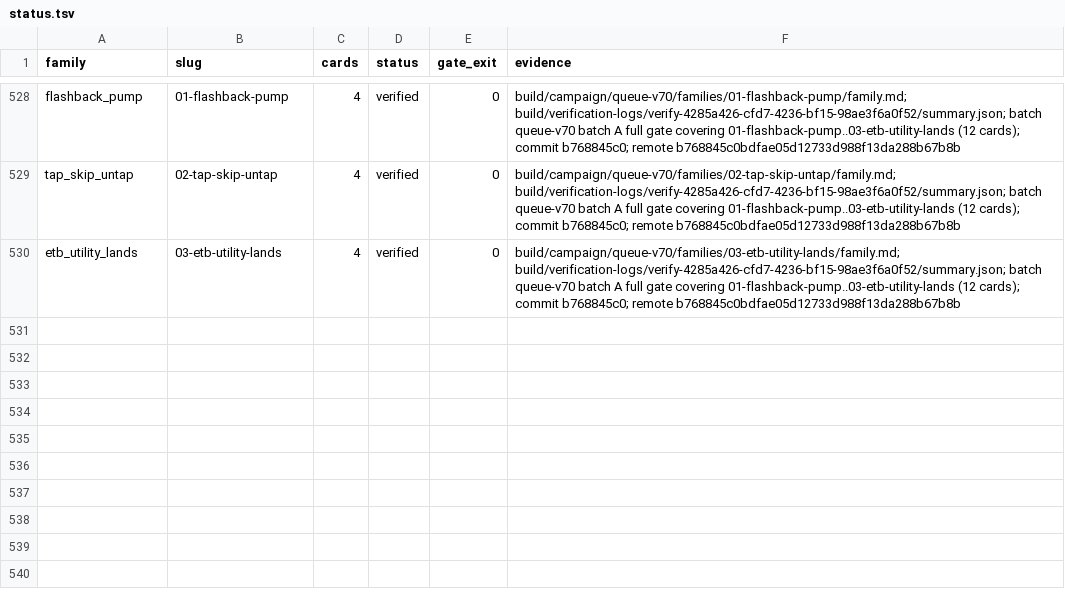
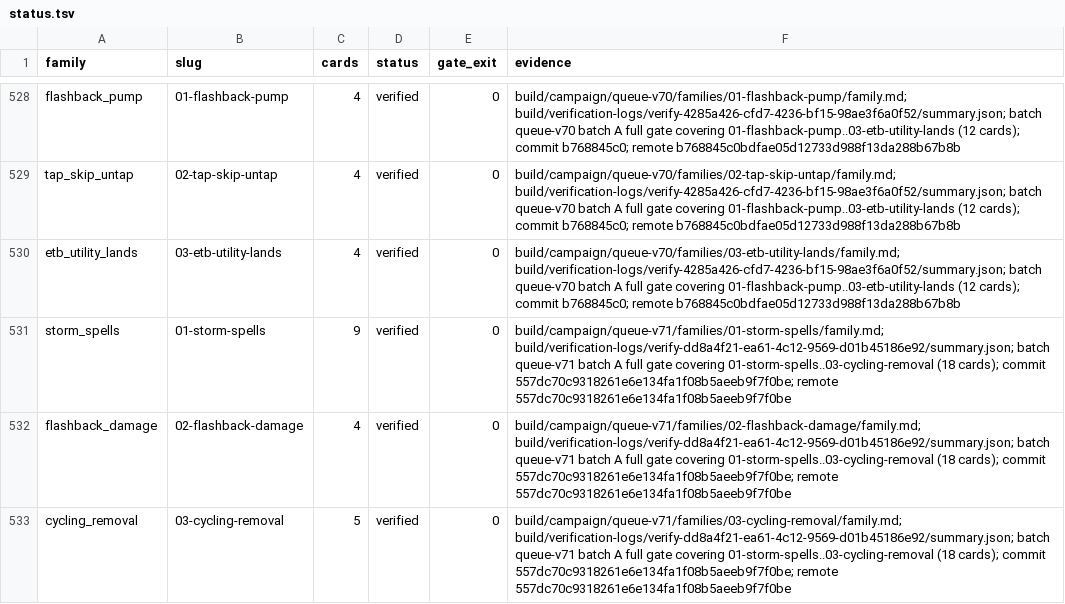
Before and after one commit to pizzaninja188/Cockatrice, a TSV file: build/campaign/status.tsv, drawn as a sheet; only a part is shown, gaps mark what is left out; the diff names each change by its address in the sheet, - before the commit and + after, or states it on an @@ line.

```diff
--- a/build/campaign/status.tsv
+++ b/build/campaign/status.tsv
+row 531: storm_spells | 01-storm-spells | 9 | verified | 0 | build/campaign/queue-v71/families/01-storm-spells/family.md; build/verification-logs/verify-dd8a4f21-ea61-4c12-9569-d01b45186e92/summary.json; batch queue-v71 batch A full gate covering 01-storm-spells..03-cycling-removal (18 cards); commit 557dc70c9318261e6e134fa1f08b5aeeb9f7f0be; remote 557dc70c9318261e6e134fa1f08b5aeeb9f7f0be
+row 532: flashback_damage | 02-flashback-damage | 4 | verified | 0 | build/campaign/queue-v71/families/02-flashback-damage/family.md; build/verification-logs/verify-dd8a4f21-ea61-4c12-9569-d01b45186e92/summary.json; batch queue-v71 batch A full gate covering 01-storm-spells..03-cycling-removal (18 cards); commit 557dc70c9318261e6e134fa1f08b5aeeb9f7f0be; remote 557dc70c9318261e6e134fa1f08b5aeeb9f7f0be
+row 533: cycling_removal | 03-cycling-removal | 5 | verified | 0 | build/campaign/queue-v71/families/03-cycling-removal/family.md; build/verification-logs/verify-dd8a4f21-ea61-4c12-9569-d01b45186e92/summary.json; batch queue-v71 batch A full gate covering 01-storm-spells..03-cycling-removal (18 cards); commit 557dc70c9318261e6e134fa1f08b5aeeb9f7f0be; remote 557dc70c9318261e6e134fa1f08b5aeeb9f7f0be
```
Also changed, not shown: build/campaign/blocked.tsv.
